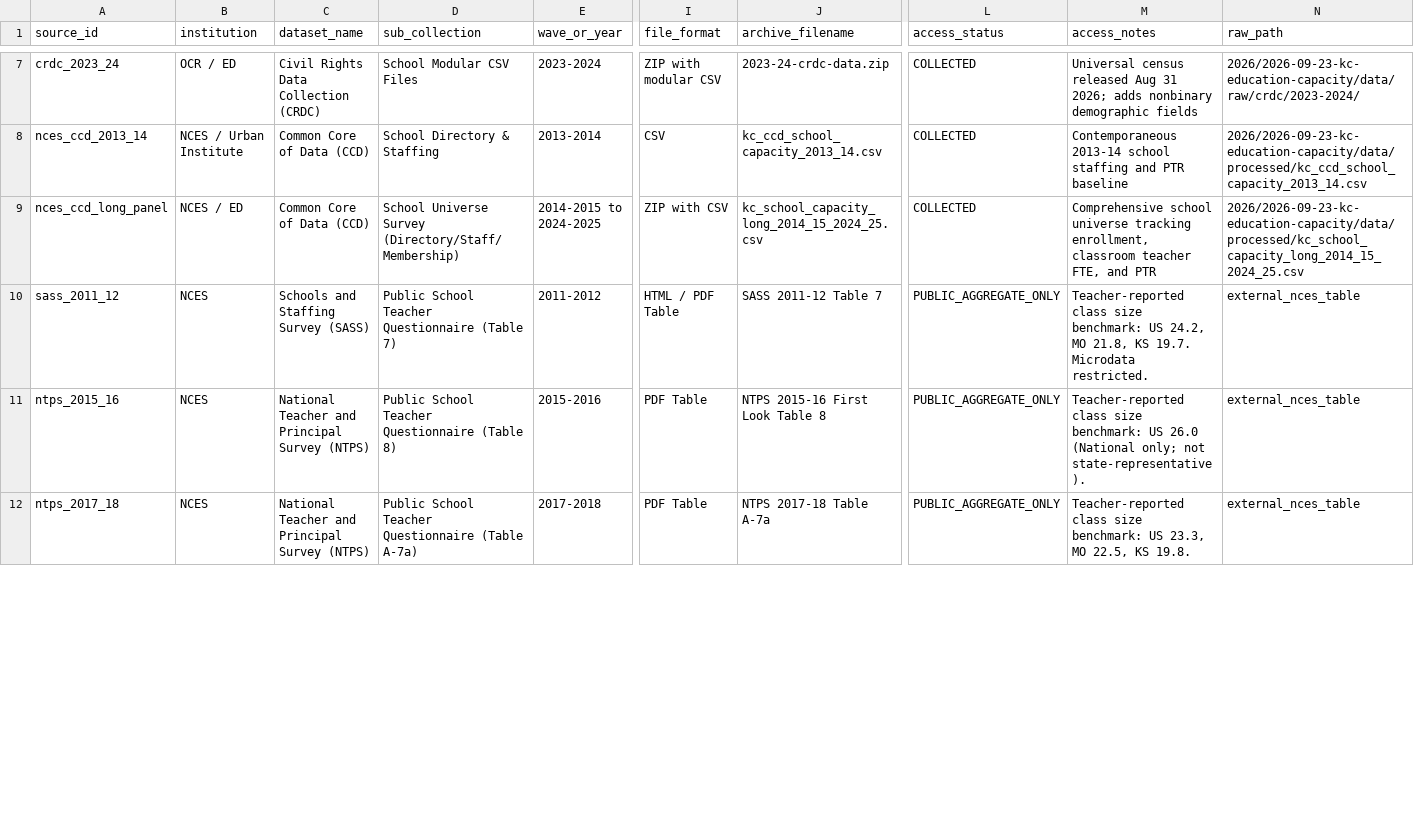
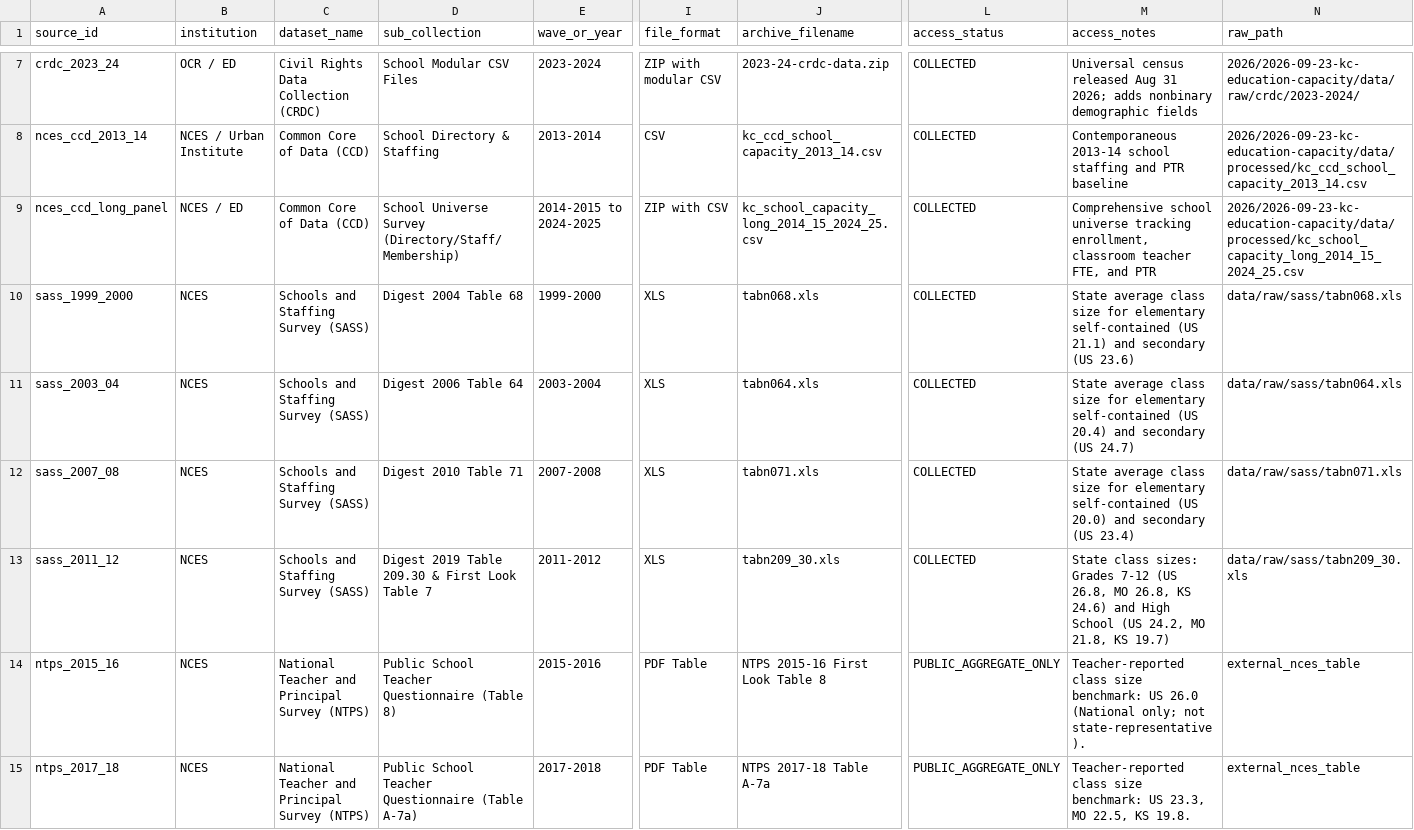
Before and after one commit to admiralorbiter/computational-sketchbook, a CSV file: 2026/2026-10-04-classroom-capacity/sources/source_registry.csv, drawn as a sheet; only a part is shown, gaps mark what is left out; addresses are those after the commit; rows hold the shown columns only; the diff covers the shown part only; the diff names each change by its address in the sheet, - before the commit and + after, or states it on an @@ line.

Commit message:
feat(study-c): complete Phase 5 SASS/NTPS survey validation and crosswalk

```diff
--- a/2026/2026-10-04-classroom-capacity/sources/source_registry.csv
+++ b/2026/2026-10-04-classroom-capacity/sources/source_registry.csv
+row 10: sass_1999_2000 | NCES | Schools and Staffing Survey (SASS) | Digest 2004 Table 68 | 1999-2000 | XLS | tabn068.xls | COLLECTED | State average class size for elementary self-contained (US 21.1) and secondary (US 23.6) | data/raw/sass/tabn068.xls
+row 11: sass_2003_04 | NCES | Schools and Staffing Survey (SASS) | Digest 2006 Table 64 | 2003-2004 | XLS | tabn064.xls | COLLECTED | State average class size for elementary self-contained (US 20.4) and secondary (US 24.7) | data/raw/sass/tabn064.xls
+row 12: sass_2007_08 | NCES | Schools and Staffing Survey (SASS) | Digest 2010 Table 71 | 2007-2008 | XLS | tabn071.xls | COLLECTED | State average class size for elementary self-contained (US 20.0) and secondary (US 23.4) | data/raw/sass/tabn071.xls
-D13 (sub_collection): Public School Teacher Questionnaire (Table 7)
+D13 (sub_collection): Digest 2019 Table 209.30 & First Look Table 7
-I13 (file_format): HTML / PDF Table
+I13 (file_format): XLS
-J13 (archive_filename): SASS 2011-12 Table 7
+J13 (archive_filename): tabn209_30.xls
-L13 (access_status): PUBLIC_AGGREGATE_ONLY
+L13 (access_status): COLLECTED
-M13 (access_notes): Teacher-reported class size benchmark: US 24.2, MO 21.8, KS 19.7. Microdata restricted.
+M13 (access_notes): State class sizes: Grades 7-12 (US 26.8, MO 26.8, KS 24.6) and High School (US 24.2, MO 21.8, KS 19.7)
-N13 (raw_path): external_nces_table
+N13 (raw_path): data/raw/sass/tabn209_30.xls
```
Also changed, not shown: 1 edited cell elsewhere in this file, 21 other files.
